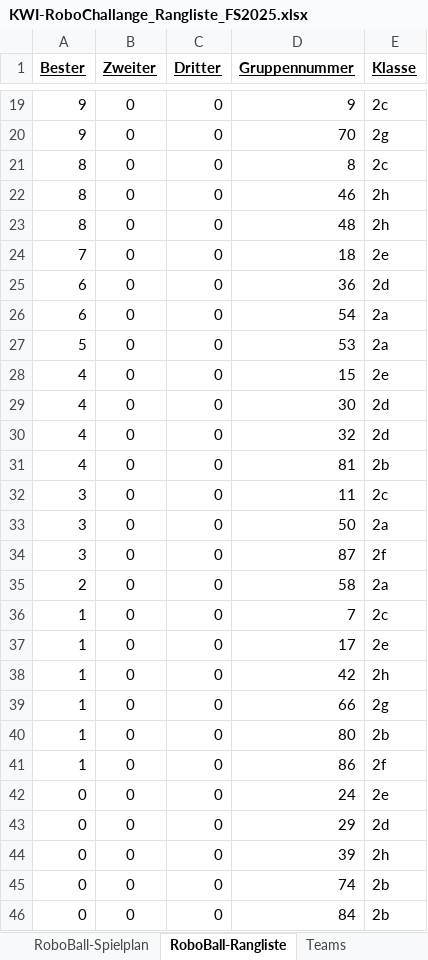
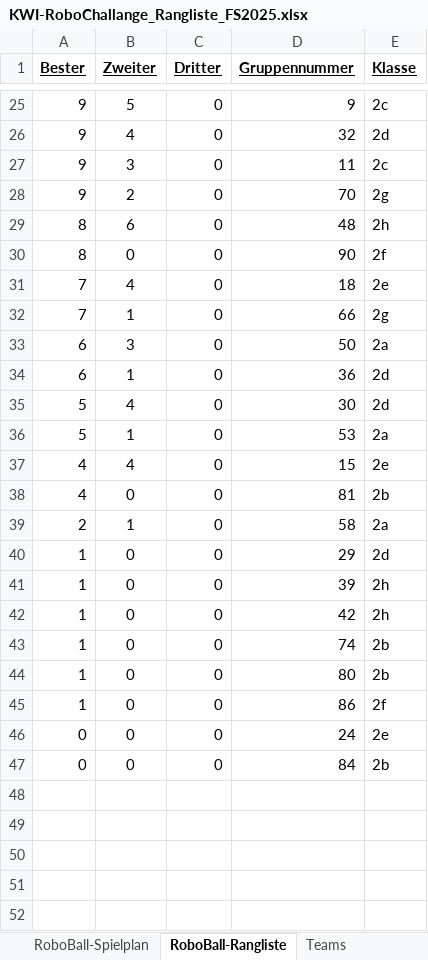
Before and after one commit to camillagretsch/KWI-RoboChallenge, an Excel workbook: KWI-RoboChallange_Rangliste_FS2025.xlsx, sheet RoboBall-Rangliste, drawn as a sheet; only a part is shown, gaps mark what is left out; values as stored, in another font and other column widths than the file's, no borders; removed rows and columns are numbered as before the commit, all else as after; the diff covers the shown part only; the diff names each change by its address in the sheet, - before the commit and + after, or states it on an @@ line.

```diff
--- a/KWI-RoboChallange_Rangliste_FS2025.xlsx (sheet RoboBall-Rangliste)
+++ b/KWI-RoboChallange_Rangliste_FS2025.xlsx (sheet RoboBall-Rangliste)
-B25 (Zweiter): 0
+B25 (Zweiter): 5
+row 26: 9 | 4 | 0 | 32 | 2d
+row 27: 9 | 3 | 0 | 11 | 2c
-B28 (Zweiter): 0
+B28 (Zweiter): 2
-row 21: 8 | 0 | 0 | 8 | 2c
-B29 (Zweiter): 0
+B29 (Zweiter): 6
-D29 (Gruppennummer): 46
+D29 (Gruppennummer): 48
-D30 (Gruppennummer): 48
+D30 (Gruppennummer): 90
-E30 (Klasse): 2h
+E30 (Klasse): 2f
-B31 (Zweiter): 0
+B31 (Zweiter): 4
+row 32: 7 | 1 | 0 | 66 | 2g
+row 33: 6 | 3 | 0 | 50 | 2a
-B34 (Zweiter): 0
+B34 (Zweiter): 1
-row 26: 6 | 0 | 0 | 54 | 2a
+row 35: 5 | 4 | 0 | 30 | 2d
-B36 (Zweiter): 0
+B36 (Zweiter): 1
-B37 (Zweiter): 0
+B37 (Zweiter): 4
-row 29: 4 | 0 | 0 | 30 | 2d
-row 30: 4 | 0 | 0 | 32 | 2d
-row 32: 3 | 0 | 0 | 11 | 2c
-row 33: 3 | 0 | 0 | 50 | 2a
-row 34: 3 | 0 | 0 | 87 | 2f
-B39 (Zweiter): 0
+B39 (Zweiter): 1
-D40 (Gruppennummer): 7
+D40 (Gruppennummer): 29
-E40 (Klasse): 2c
+E40 (Klasse): 2d
-D41 (Gruppennummer): 17
+D41 (Gruppennummer): 39
-E41 (Klasse): 2e
+E41 (Klasse): 2h
-D43 (Gruppennummer): 66
+D43 (Gruppennummer): 74
-E43 (Klasse): 2g
+E43 (Klasse): 2b
-row 43: 0 | 0 | 0 | 29 | 2d
-row 44: 0 | 0 | 0 | 39 | 2h
-row 45: 0 | 0 | 0 | 74 | 2b
```
Also changed, not shown: 7 added rows, 2 removed rows and 28 edited cells elsewhere in this sheet, sheet Move-it-over-Rangliste, sheet Move-it-over-Spielplan, sheet RoboBall-Spielplan.
